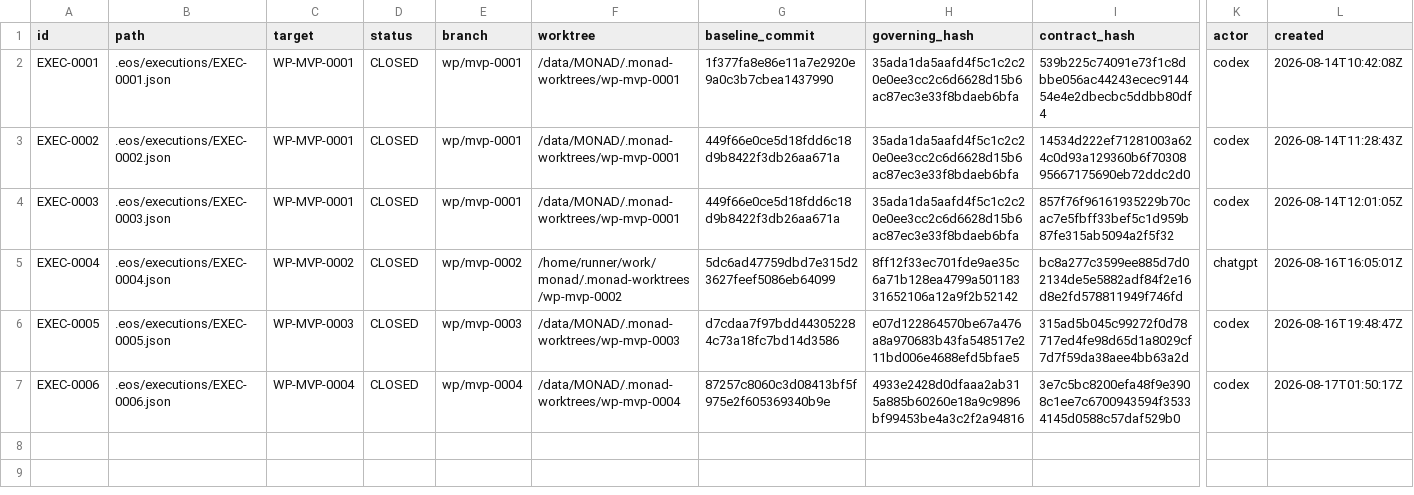
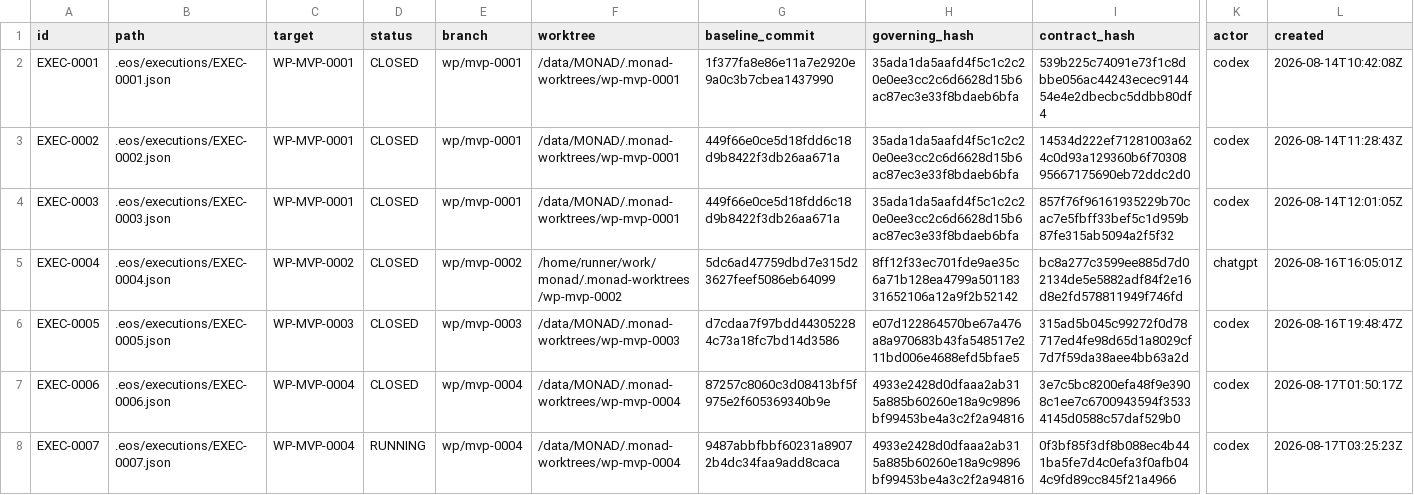
Before and after one commit to monad-framework/monad, a TSV file: .eos/executions.tsv, drawn as a sheet; only a part is shown, gaps mark what is left out; rows hold the shown columns only; the diff names each change by its address in the sheet, - before the commit and + after, or states it on an @@ line.

Commit message:
chore(eose): record corrective WP-MVP-0004 execution

```diff
--- a/.eos/executions.tsv
+++ b/.eos/executions.tsv
+row 8: EXEC-0007 | .eos/executions/EXEC-0007.json | WP-MVP-0004 | RUNNING | wp/mvp-0004 | /data/MONAD/.monad-worktrees/wp-mvp-0004 | 9487abbfbbf60231a89072b4dc34faa9add8caca | 4933e2428d0dfaaa2ab315a885b60260e18a9c9896bf99453be4a3c2f2a94816 | 0f3bf85f3df8b088ec4b441ba5fe7d4c0efa3f0afb044c9fd89cc845f21a4966 | codex | 2026-08-17T03:25:23Z
```
Also changed, not shown: 12 other files.
